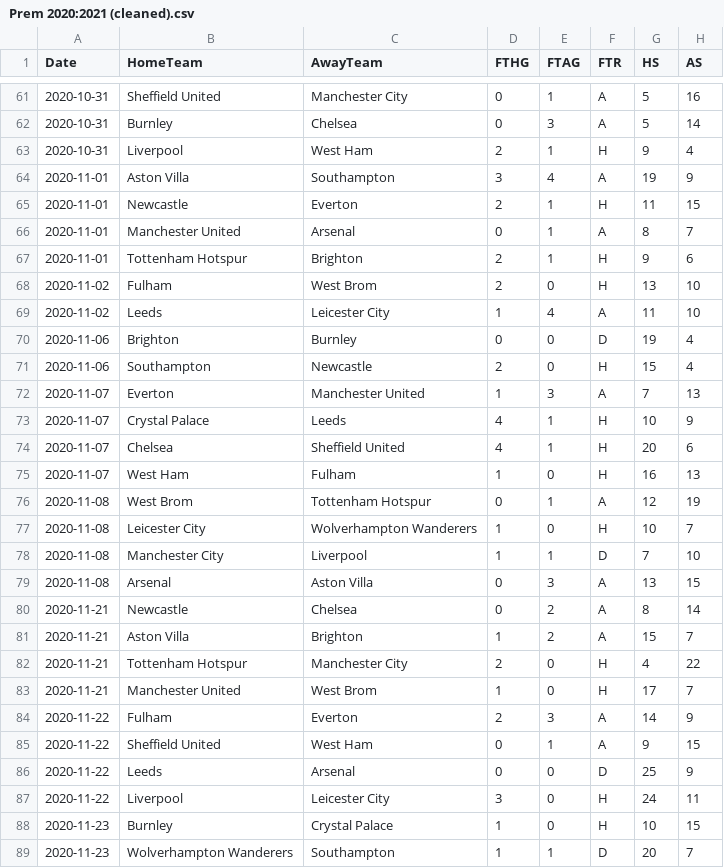
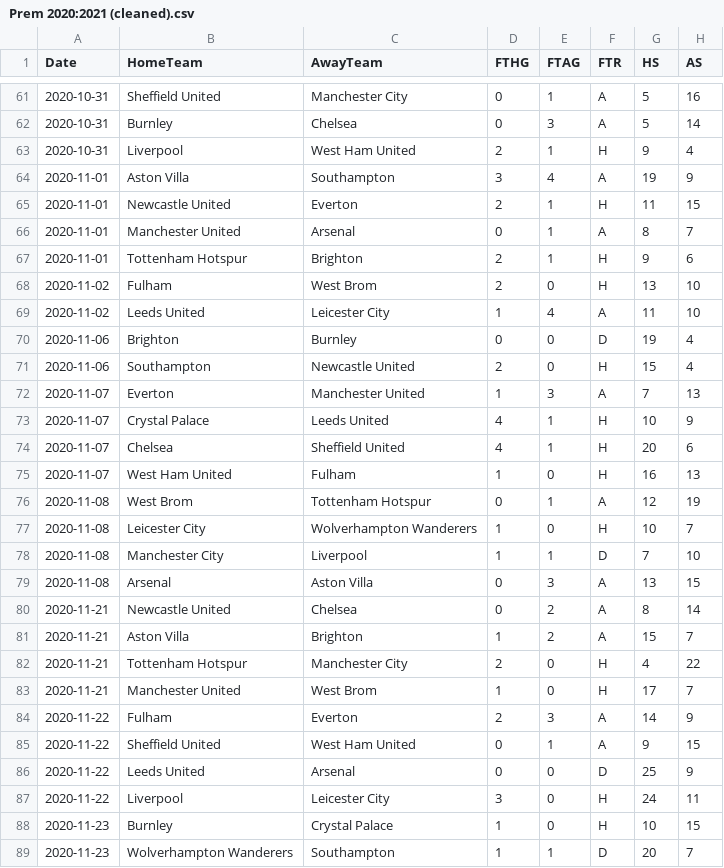
Before and after one commit to Saarujan06/fantasy-football-stock-market-simulator, a CSV file: data/cleaned/Prem 2020:2021 (cleaned).csv, drawn as a sheet; only a part is shown, gaps mark what is left out; the diff covers the shown part only; the diff names each change by its address in the sheet, - before the commit and + after, or states it on an @@ line.

```diff
--- a/data/cleaned/Prem 2020:2021 (cleaned).csv
+++ b/data/cleaned/Prem 2020:2021 (cleaned).csv
-C63 (AwayTeam): West Ham
+C63 (AwayTeam): West Ham United
-B65 (HomeTeam): Newcastle
+B65 (HomeTeam): Newcastle United
-B69 (HomeTeam): Leeds
+B69 (HomeTeam): Leeds United
-C71 (AwayTeam): Newcastle
+C71 (AwayTeam): Newcastle United
-C73 (AwayTeam): Leeds
+C73 (AwayTeam): Leeds United
-B75 (HomeTeam): West Ham
+B75 (HomeTeam): West Ham United
-B80 (HomeTeam): Newcastle
+B80 (HomeTeam): Newcastle United
-C85 (AwayTeam): West Ham
+C85 (AwayTeam): West Ham United
-B86 (HomeTeam): Leeds
+B86 (HomeTeam): Leeds United
```
Also changed, not shown: 105 edited cells elsewhere in this file, data/cleaned/Prem 2021:2022 (cleaned).csv, data/cleaned/Prem 2022:2023 (cleaned).csv, 17 other files.
